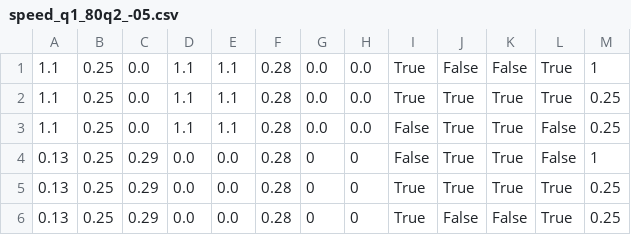
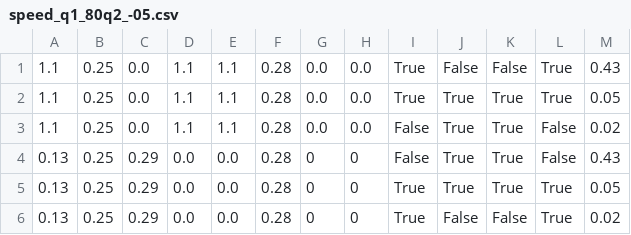
Before and after one commit to larslevity/GeckoBot, a CSV file: Code/Patterns/vS11/speed_q1_80q2_-05.csv, drawn as a sheet.

Commit message:
speed patterns for vS11

```diff
--- a/Code/Patterns/vS11/speed_q1_80q2_-05.csv
+++ b/Code/Patterns/vS11/speed_q1_80q2_-05.csv
@@ -1,6 +1,6 @@
-1.1,0.25,0.0,1.1,1.1,0.28,0.0,0.0,True,False,False,True,1
-1.1,0.25,0.0,1.1,1.1,0.28,0.0,0.0,True,True,True,True,0.25
-1.1,0.25,0.0,1.1,1.1,0.28,0.0,0.0,False,True,True,False,0.25
-0.13,0.25,0.29,0.0,0.0,0.28,0,0,False,True,True,False,1
-0.13,0.25,0.29,0.0,0.0,0.28,0,0,True,True,True,True,0.25
-0.13,0.25,0.29,0.0,0.0,0.28,0,0,True,False,False,True,0.25
+1.1,0.25,0.0,1.1,1.1,0.28,0.0,0.0,True,False,False,True,0.43
+1.1,0.25,0.0,1.1,1.1,0.28,0.0,0.0,True,True,True,True,0.05
+1.1,0.25,0.0,1.1,1.1,0.28,0.0,0.0,False,True,True,False,0.02
+0.13,0.25,0.29,0.0,0.0,0.28,0,0,False,True,True,False,0.43
+0.13,0.25,0.29,0.0,0.0,0.28,0,0,True,True,True,True,0.05
+0.13,0.25,0.29,0.0,0.0,0.28,0,0,True,False,False,True,0.02
```
Also changed, not shown: 2 other files.
